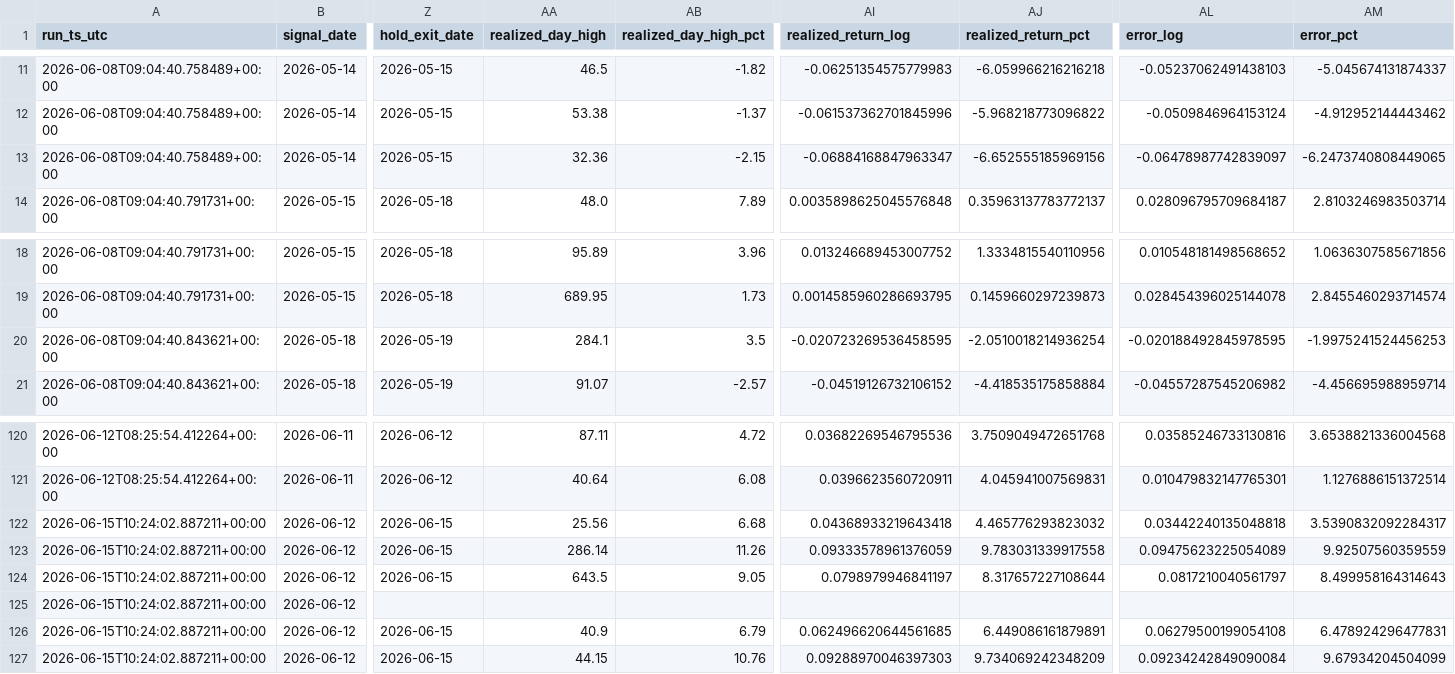
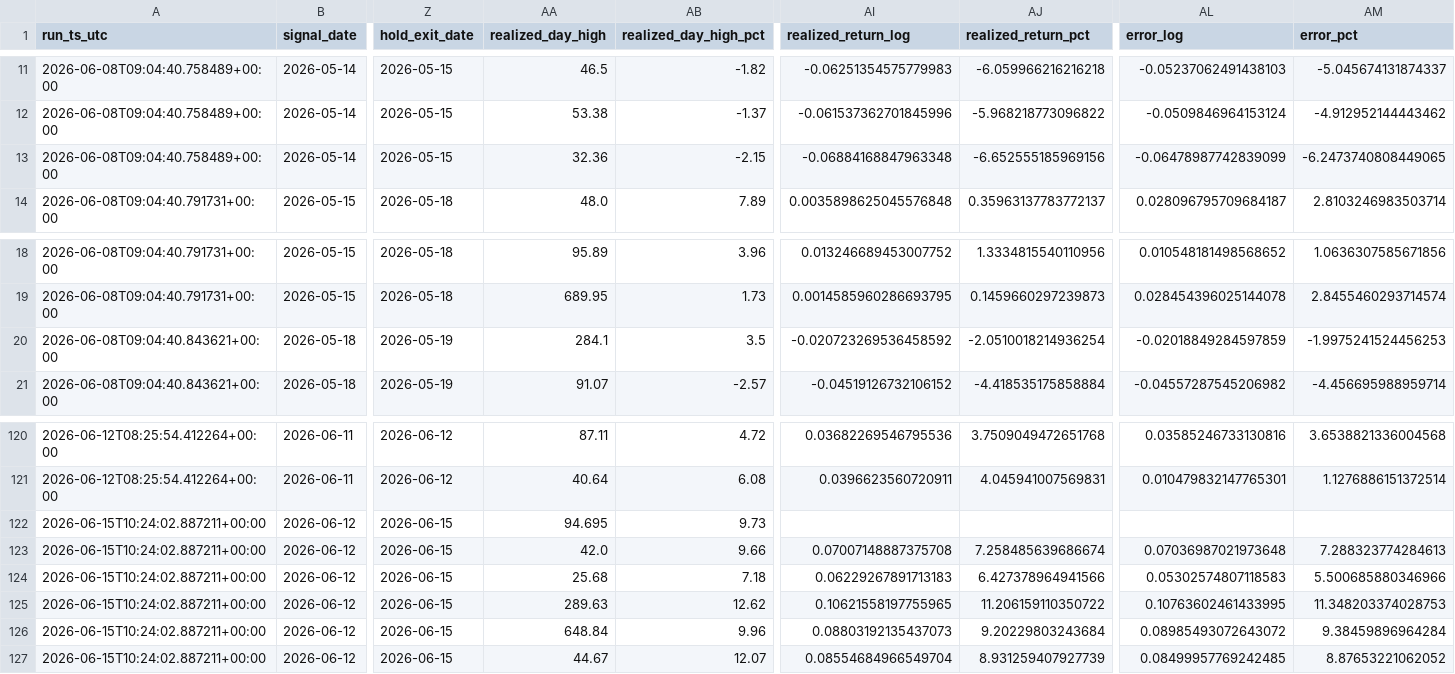
Before and after one commit to LethaboMint/jse-gold-morning, a CSV file: data/forward_model/predictions_audited.csv, drawn as a sheet; only a part is shown, gaps mark what is left out; removed rows and columns are numbered as before the commit, all else as after; rows hold the shown columns only; the diff covers the shown part only; the diff names each change by its address in the sheet, - before the commit and + after, or states it on an @@ line.

```diff
--- a/data/forward_model/predictions_audited.csv
+++ b/data/forward_model/predictions_audited.csv
-AI13 (realized_return_log): -0.06884168847963347
+AI13 (realized_return_log): -0.06884168847963348
-AL13 (error_log): -0.06478987742839097
+AL13 (error_log): -0.06478987742839099
-AI20 (realized_return_log): -0.020723269536458595
+AI20 (realized_return_log): -0.020723269536458592
-AL20 (error_log): -0.020188492845978595
+AL20 (error_log): -0.02018849284597859
+row 122: 2026-06-15T10:24:02.887211+00:00 | 2026-06-12 | 2026-06-15 | 94.695 | 9.73
+row 123: 2026-06-15T10:24:02.887211+00:00 | 2026-06-12 | 2026-06-15 | 42.0 | 9.66 | 0.07007148887375708 | 7.258485639686674 | 0.07036987021973648 | 7.288323774284613
-AA124 (realized_day_high): 25.56
+AA124 (realized_day_high): 25.68
-AB124 (realized_day_high_pct): 6.68
+AB124 (realized_day_high_pct): 7.18
-AI124 (realized_return_log): 0.04368933219643418
+AI124 (realized_return_log): 0.06229267891713183
-AJ124 (realized_return_pct): 4.465776293823032
+AJ124 (realized_return_pct): 6.427378964941566
-AL124 (error_log): 0.03442240135048818
+AL124 (error_log): 0.05302574807118583
-AM124 (error_pct): 3.5390832092284317
+AM124 (error_pct): 5.500685880346966
-AA125 (realized_day_high): 286.14
+AA125 (realized_day_high): 289.63
-AB125 (realized_day_high_pct): 11.26
+AB125 (realized_day_high_pct): 12.62
-AI125 (realized_return_log): 0.09333578961376059
+AI125 (realized_return_log): 0.10621558197755965
-AJ125 (realized_return_pct): 9.783031339917558
+AJ125 (realized_return_pct): 11.206159110350722
-AL125 (error_log): 0.09475623225054089
+AL125 (error_log): 0.10763602461433995
-AM125 (error_pct): 9.92507560359559
+AM125 (error_pct): 11.348203374028753
-AA126 (realized_day_high): 643.5
+AA126 (realized_day_high): 648.84
-AB126 (realized_day_high_pct): 9.05
+AB126 (realized_day_high_pct): 9.96
-AI126 (realized_return_log): 0.0798979946841197
+AI126 (realized_return_log): 0.08803192135437073
-AJ126 (realized_return_pct): 8.317657227108644
+AJ126 (realized_return_pct): 9.20229803243684
-AL126 (error_log): 0.0817210040561797
+AL126 (error_log): 0.08985493072643072
-AM126 (error_pct): 8.499958164314643
+AM126 (error_pct): 9.38459896964284
-row 125: 2026-06-15T10:24:02.887211+00:00 | 2026-06-12
-row 126: 2026-06-15T10:24:02.887211+00:00 | 2026-06-12 | 2026-06-15 | 40.9 | 6.79 | 0.062496620644561685 | 6.449086161879891 | 0.06279500199054108 | 6.478924296477831
-AA127 (realized_day_high): 44.15
+AA127 (realized_day_high): 44.67
-AB127 (realized_day_high_pct): 10.76
+AB127 (realized_day_high_pct): 12.07
-AI127 (realized_return_log): 0.09288970046397303
+AI127 (realized_return_log): 0.08554684966549704
-AJ127 (realized_return_pct): 9.734069242348209
+AJ127 (realized_return_pct): 8.931259407927739
-AL127 (error_log): 0.09234242849090084
+AL127 (error_log): 0.08499957769242485
-AM127 (error_pct): 9.67934204504099
+AM127 (error_pct): 8.87653221062052
```
Also changed, not shown: 15 moved rows and 1 edited cell elsewhere in this file, data/forward_model/predictions_log.csv, 5 other files.
